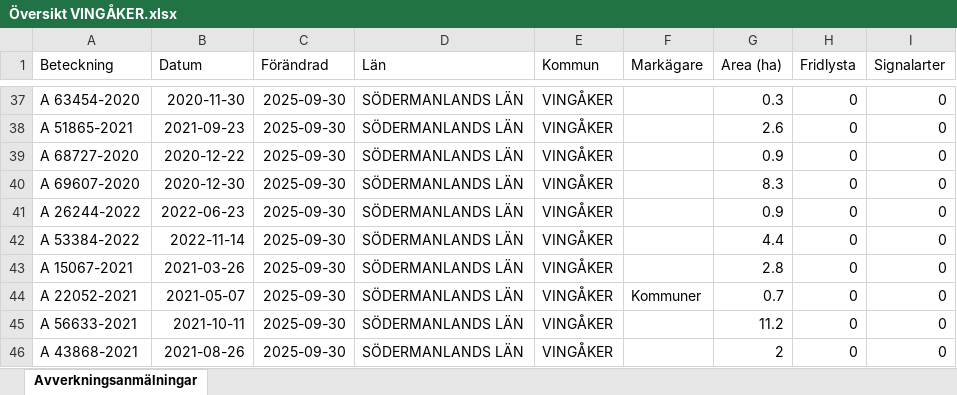
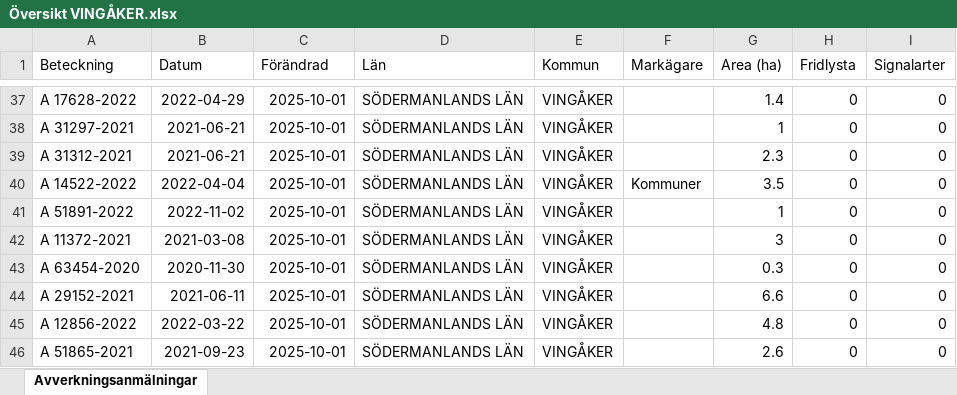
Before and after one commit to klasma/Logging_0428, an Excel workbook: Översikt VINGÅKER.xlsx, sheet Avverkningsanmälningar, drawn as a sheet; only a part is shown, gaps mark what is left out; values as stored, in another font and other column widths than the file's, no borders; the diff covers the shown part only; the diff names each change by its address in the sheet, - before the commit and + after, or states it on an @@ line.

```diff
--- a/Översikt VINGÅKER.xlsx (sheet Avverkningsanmälningar)
+++ b/Översikt VINGÅKER.xlsx (sheet Avverkningsanmälningar)
-A37 (Beteckning): A 63454-2020
+A37 (Beteckning): A 17628-2022
-B37 (Datum): 2020-11-30
+B37 (Datum): 2022-04-29
-C37:C46 (Förändrad): 2025-09-30
+C37:C46 (Förändrad): 2025-10-01
-G37 (Area (ha)): 0.3
+G37 (Area (ha)): 1.4
-A38 (Beteckning): A 51865-2021
+A38 (Beteckning): A 31297-2021
-B38 (Datum): 2021-09-23
+B38 (Datum): 2021-06-21
-G38 (Area (ha)): 2.6
+G38 (Area (ha)): 1
-A39 (Beteckning): A 68727-2020
+A39 (Beteckning): A 31312-2021
-B39 (Datum): 2020-12-22
+B39 (Datum): 2021-06-21
-G39 (Area (ha)): 0.9
+G39 (Area (ha)): 2.3
-A40 (Beteckning): A 69607-2020
+A40 (Beteckning): A 14522-2022
-B40 (Datum): 2020-12-30
+B40 (Datum): 2022-04-04
-F40 (Markägare): (empty)
+F40 (Markägare): Kommuner
-G40 (Area (ha)): 8.3
+G40 (Area (ha)): 3.5
-A41 (Beteckning): A 26244-2022
+A41 (Beteckning): A 51891-2022
-B41 (Datum): 2022-06-23
+B41 (Datum): 2022-11-02
-G41 (Area (ha)): 0.9
+G41 (Area (ha)): 1
-A42 (Beteckning): A 53384-2022
+A42 (Beteckning): A 11372-2021
-B42 (Datum): 2022-11-14
+B42 (Datum): 2021-03-08
-G42 (Area (ha)): 4.4
+G42 (Area (ha)): 3
-A43 (Beteckning): A 15067-2021
+A43 (Beteckning): A 63454-2020
-B43 (Datum): 2021-03-26
+B43 (Datum): 2020-11-30
-G43 (Area (ha)): 2.8
+G43 (Area (ha)): 0.3
-A44 (Beteckning): A 22052-2021
+A44 (Beteckning): A 29152-2021
-B44 (Datum): 2021-05-07
+B44 (Datum): 2021-06-11
-F44 (Markägare): Kommuner
+F44 (Markägare): (empty)
-G44 (Area (ha)): 0.7
+G44 (Area (ha)): 6.6
-A45 (Beteckning): A 56633-2021
+A45 (Beteckning): A 12856-2022
-B45 (Datum): 2021-10-11
+B45 (Datum): 2022-03-22
-G45 (Area (ha)): 11.2
+G45 (Area (ha)): 4.8
-A46 (Beteckning): A 43868-2021
+A46 (Beteckning): A 51865-2021
-B46 (Datum): 2021-08-26
+B46 (Datum): 2021-09-23
-G46 (Area (ha)): 2
+G46 (Area (ha)): 2.6
```
Also changed, not shown: 1031 edited cells elsewhere in this sheet, artfynd/A 13073-2023 artfynd.xlsx, artfynd/A 32279-2023 artfynd.xlsx, 47 other files.
